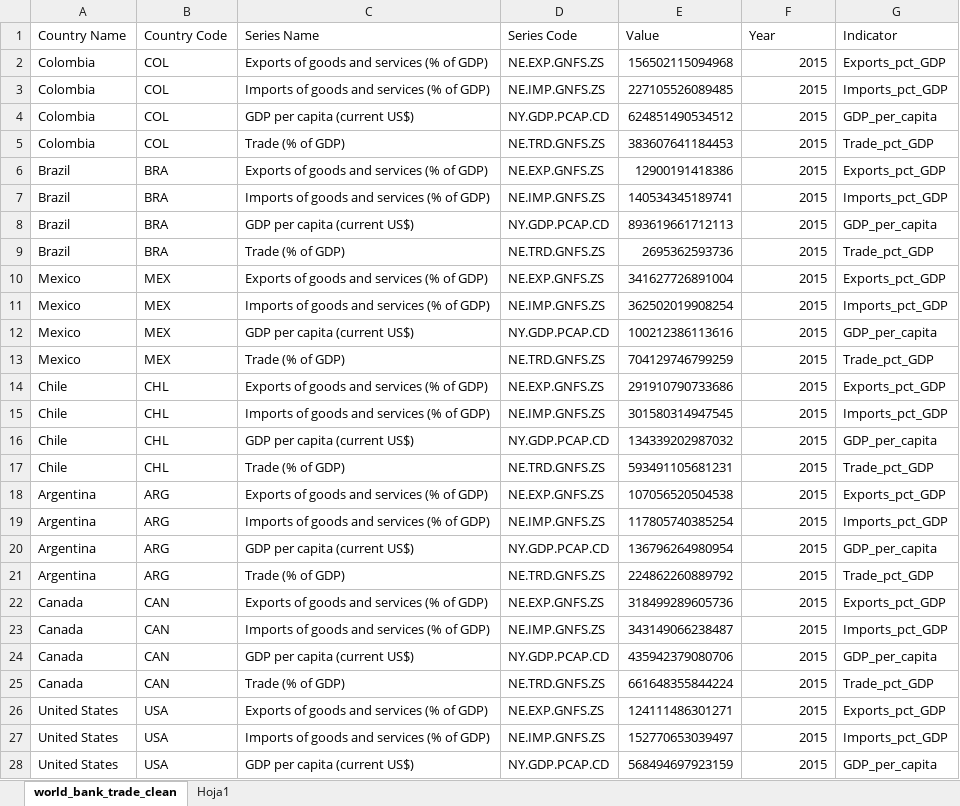
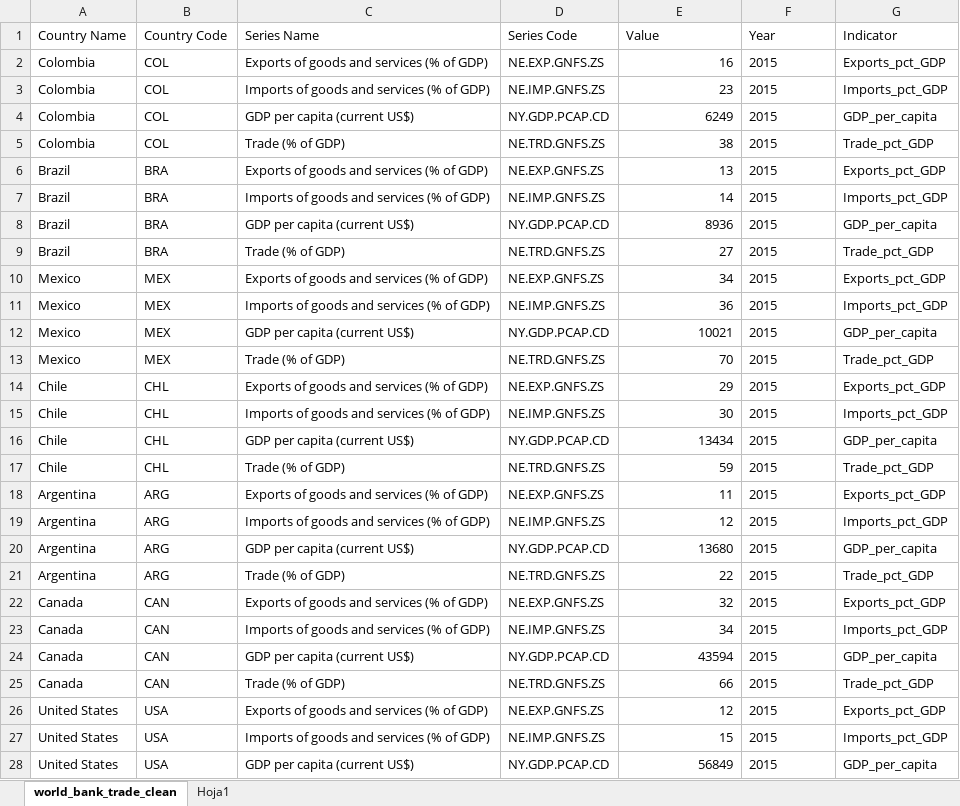
Before and after one commit to lordjasonmartinez/global-trade-excel-analysis, an Excel workbook: excel/global_trade_excel_analysis.xlsx, sheet world_bank_trade_clean, drawn as a sheet; only a part is shown; values as stored, in another font and other column widths than the file's, no borders; table styles not drawn; the diff covers the shown part only; the diff names each change by its address in the sheet, - before the commit and + after, or states it on an @@ line.

Commit message:
Capitulo 3: medidas DAX en Power Pivot - total, promedio, variacion YoY

```diff
--- a/excel/global_trade_excel_analysis.xlsx (sheet world_bank_trade_clean)
+++ b/excel/global_trade_excel_analysis.xlsx (sheet world_bank_trade_clean)
-E2 (Value): 156502115094968
+E2 (Value): 16
-F2:F28 alignment: right
+F2:F28 alignment: left
-E3 (Value): 227105526089485
+E3 (Value): 23
-E4 (Value): 624851490534512
+E4 (Value): 6249
-E5 (Value): 383607641184453
+E5 (Value): 38
-E6 (Value): 12900191418386
+E6 (Value): 13
-E7 (Value): 140534345189741
+E7 (Value): 14
-E8 (Value): 893619661712113
+E8 (Value): 8936
-E9 (Value): 2695362593736
+E9 (Value): 27
-E10 (Value): 341627726891004
+E10 (Value): 34
-E11 (Value): 362502019908254
+E11 (Value): 36
-E12 (Value): 100212386113616
+E12 (Value): 10021
-E13 (Value): 704129746799259
+E13 (Value): 70
-E14 (Value): 291910790733686
+E14 (Value): 29
-E15 (Value): 301580314947545
+E15 (Value): 30
-E16 (Value): 134339202987032
+E16 (Value): 13434
-E17 (Value): 593491105681231
+E17 (Value): 59
-E18 (Value): 107056520504538
+E18 (Value): 11
-E19 (Value): 117805740385254
+E19 (Value): 12
-E20 (Value): 136796264980954
+E20 (Value): 13680
-E21 (Value): 224862260889792
+E21 (Value): 22
-E22 (Value): 318499289605736
+E22 (Value): 32
-E23 (Value): 343149066238487
+E23 (Value): 34
-E24 (Value): 435942379080706
+E24 (Value): 43594
-E25 (Value): 661648355844224
+E25 (Value): 66
-E26 (Value): 124111486301271
+E26 (Value): 12
-E27 (Value): 152770653039497
+E27 (Value): 15
-E28 (Value): 568494697923159
+E28 (Value): 56849
```
Also changed, not shown: 573 edited cells and cell formats elsewhere in this sheet.
